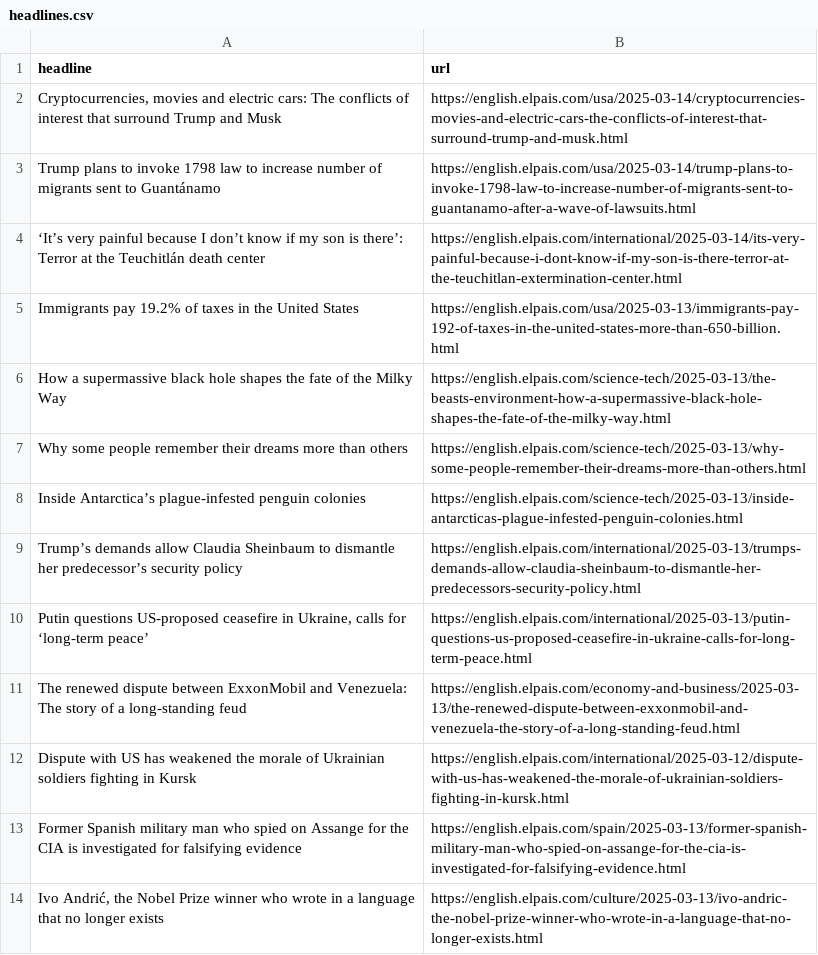
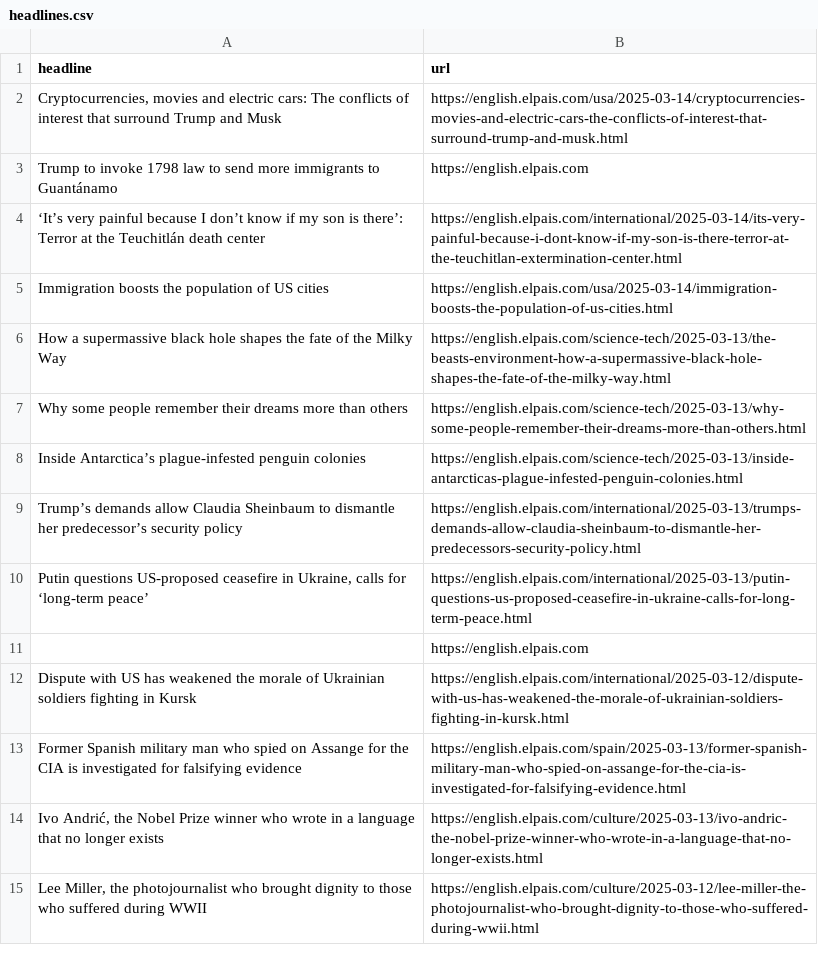
Before and after one commit to jsoma/el-pais-scraper, a CSV file: headlines.csv, drawn as a sheet; only a part is shown; the shorter side is filled out with more unchanged rows; removed rows and columns are numbered as before the commit, all else as after; the diff names each change by its address in the sheet, - before the commit and + after, or states it on an @@ line.

```diff
--- a/headlines.csv
+++ b/headlines.csv
-row 3: Trump plans to invoke 1798 law to increase number of migrants sent to Guantánamo | https://english.elpais.com/usa/2025-03-14/trump-plans-to-invoke-1798-law-to-increase-number-of-migrants-sent-to-guantanamo-after-a-wave-of-lawsuits.html
+row 3: Trump to invoke 1798 law to send more immigrants to Guantánamo | https://english.elpais.com
-row 5: Immigrants pay 19.2% of taxes in the United States | https://english.elpais.com/usa/2025-03-13/immigrants-pay-192-of-taxes-in-the-united-states-more-than-650-billion.html
+row 5: Immigration boosts the population of US cities | https://english.elpais.com/usa/2025-03-14/immigration-boosts-the-population-of-us-cities.html
-row 11: The renewed dispute between ExxonMobil and Venezuela: The story of a long-standing feud | https://english.elpais.com/economy-and-business/2025-03-13/the-renewed-dispute-between-exxonmobil-and-venezuela-the-story-of-a-long-standing-feud.html
+row 11:  | https://english.elpais.com
```
